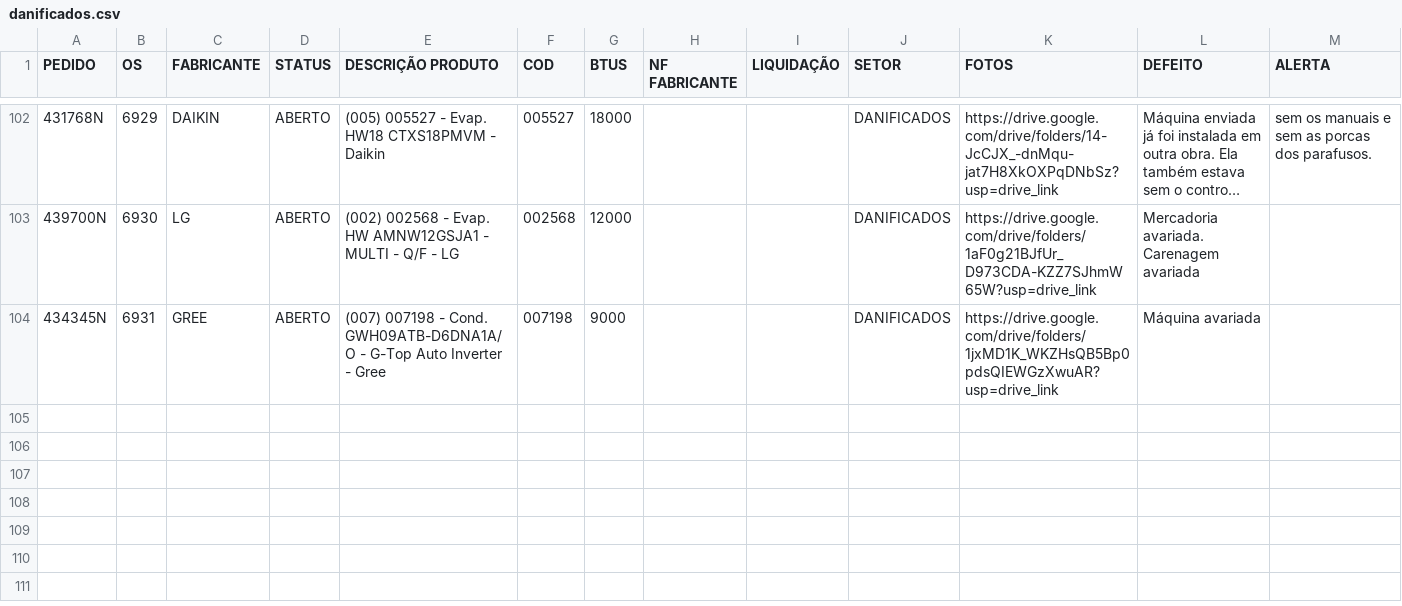
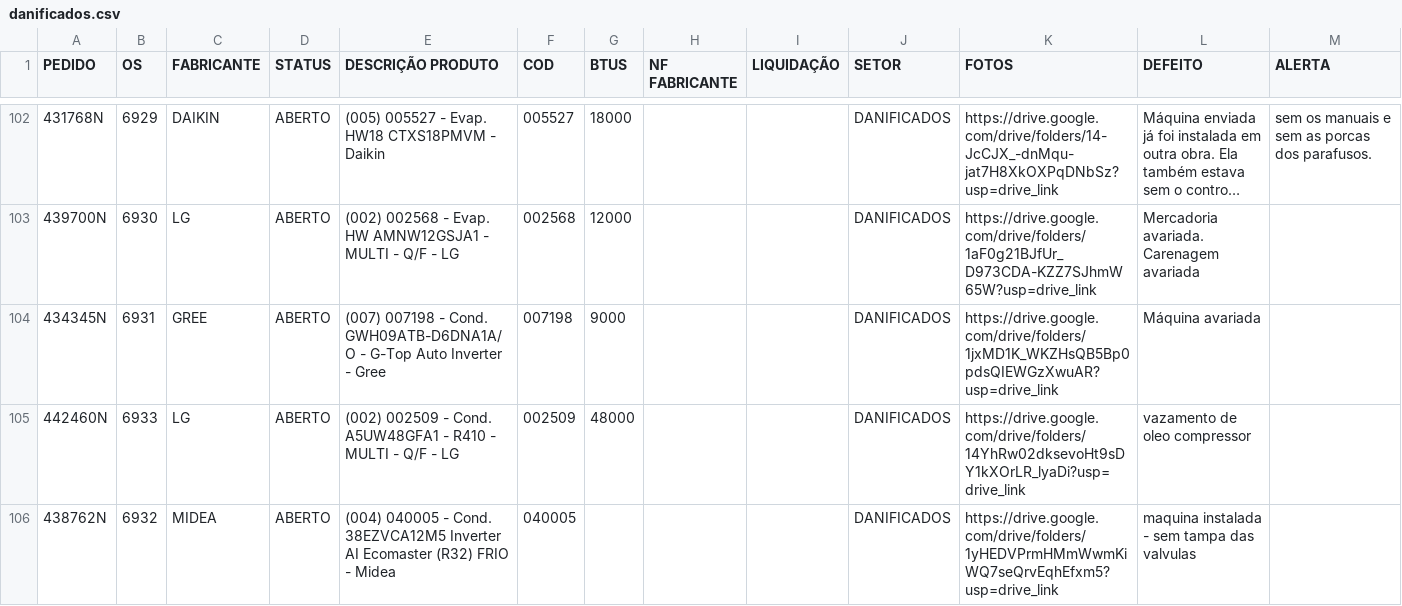
Before and after one commit to discomerciologistica/DANIFICADOS, a CSV file: danificados.csv, drawn as a sheet; only a part is shown, gaps mark what is left out; long unchanged cells end in ….

Commit message:
Update danificados.csv

```diff
--- a/danificados.csv
+++ b/danificados.csv
@@ -104 +104,3 @@ PEDIDO,OS,FABRICANTE,STATUS,DESCRIÇÃO PRODUTO,COD,BTUS,NF FABRICANTE,LIQUIDAÇ
 434345N,6931,GREE,ABERTO,(007) 007198 - Cond. GWH09ATB-D6DNA1A/O - G-Top Auto Inverter - Gree,007198,9000,,,DANIFICADOS,https://drive.google.com/drive/folders/1jxMD1K_WKZHsQB5Bp0pdsQIEWGzXwuAR?usp=drive_link, Máquina avariada,
+442460N,6933,LG,ABERTO,(002) 002509 - Cond. A5UW48GFA1 - R410 - MULTI - Q/F - LG,002509,48000,,,DANIFICADOS,https://drive.google.com/drive/folders/14YhRw02dksevoHt9sDY1kXOrLR_lyaDi?usp=drive_link,vazamento de oleo compressor,
+438762N,6932,MIDEA,ABERTO,(004) 040005 - Cond. 38EZVCA12M5 Inverter AI Ecomaster (R32) FRIO - Midea,040005,,,,DANIFICADOS,https://drive.google.com/drive/folders/1yHEDVPrmHMmWwmKiWQ7seQrvEqhEfxm5?usp=drive_link,maquina instalada - sem tampa das valvulas,
```
